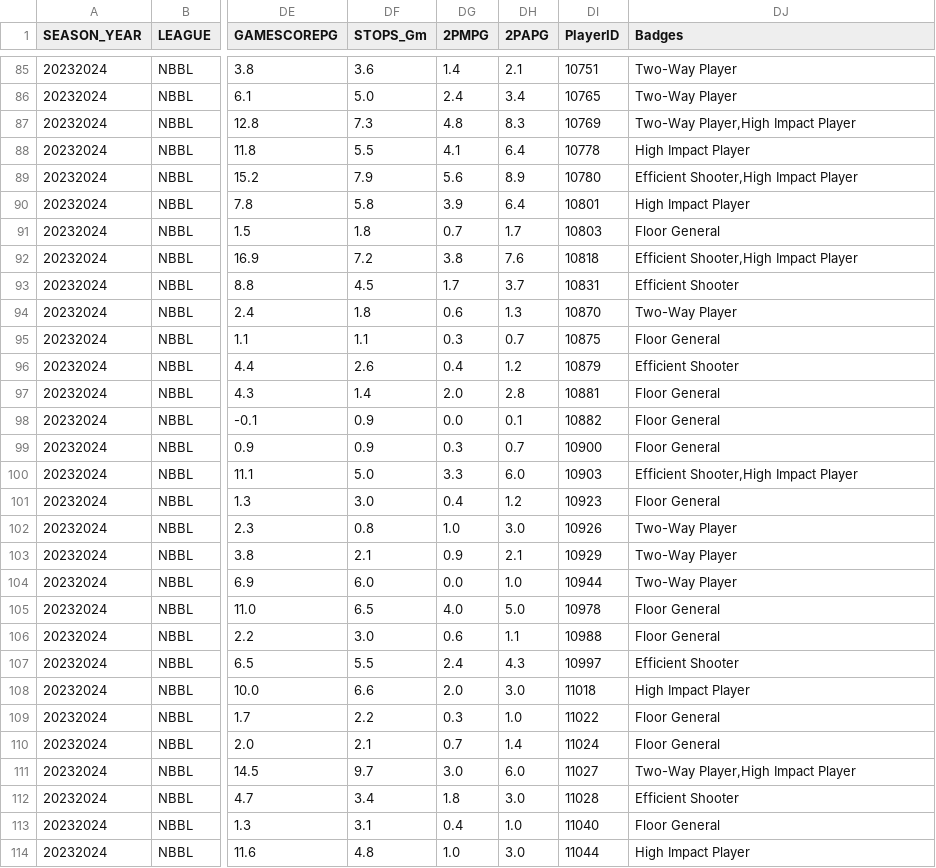
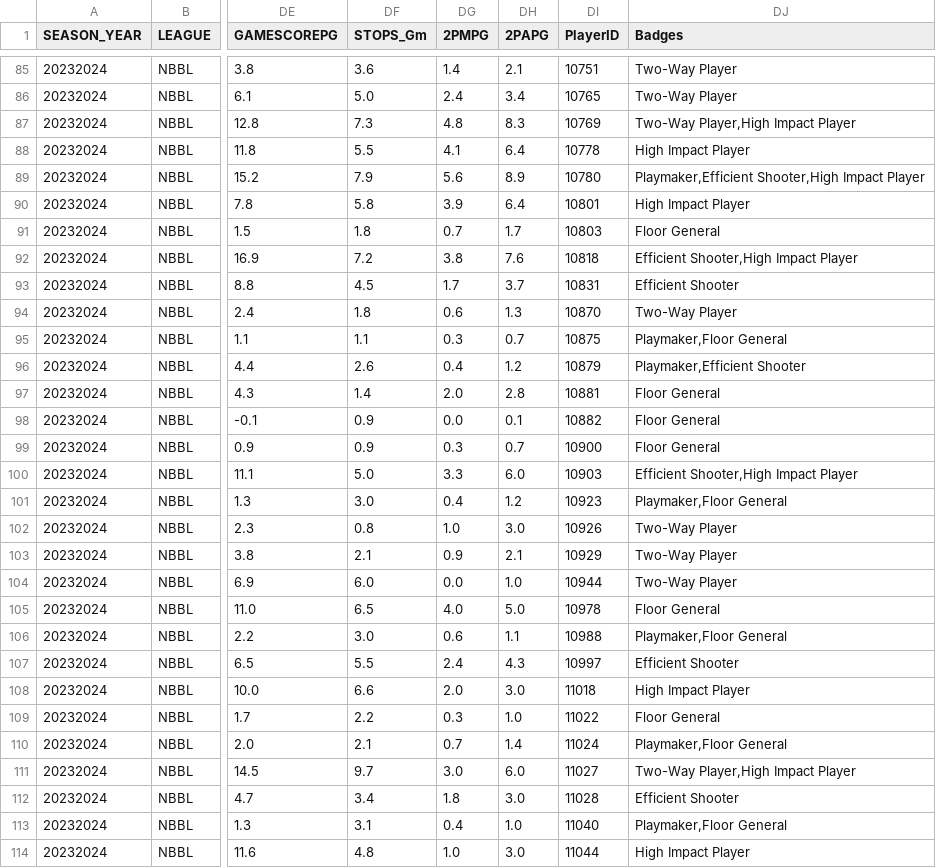
Before and after one commit to Lurppi/basketball-stats, a CSV file: backend/data/PLAYERS.csv, drawn as a sheet; only a part is shown, gaps mark what is left out; the diff covers the shown part only; the diff names each change by its address in the sheet, - before the commit and + after, or states it on an @@ line.

```diff
--- a/backend/data/PLAYERS.csv
+++ b/backend/data/PLAYERS.csv
-DJ89 (Badges): Efficient Shooter,High Impact Player
+DJ89 (Badges): Playmaker,Efficient Shooter,High Impact Player
-DJ95 (Badges): Floor General
+DJ95 (Badges): Playmaker,Floor General
-DJ96 (Badges): Efficient Shooter
+DJ96 (Badges): Playmaker,Efficient Shooter
-DJ101 (Badges): Floor General
+DJ101 (Badges): Playmaker,Floor General
-DJ106 (Badges): Floor General
+DJ106 (Badges): Playmaker,Floor General
-DJ110 (Badges): Floor General
+DJ110 (Badges): Playmaker,Floor General
-DJ113 (Badges): Floor General
+DJ113 (Badges): Playmaker,Floor General
```
Also changed, not shown: 14 edited cells elsewhere in this file.
